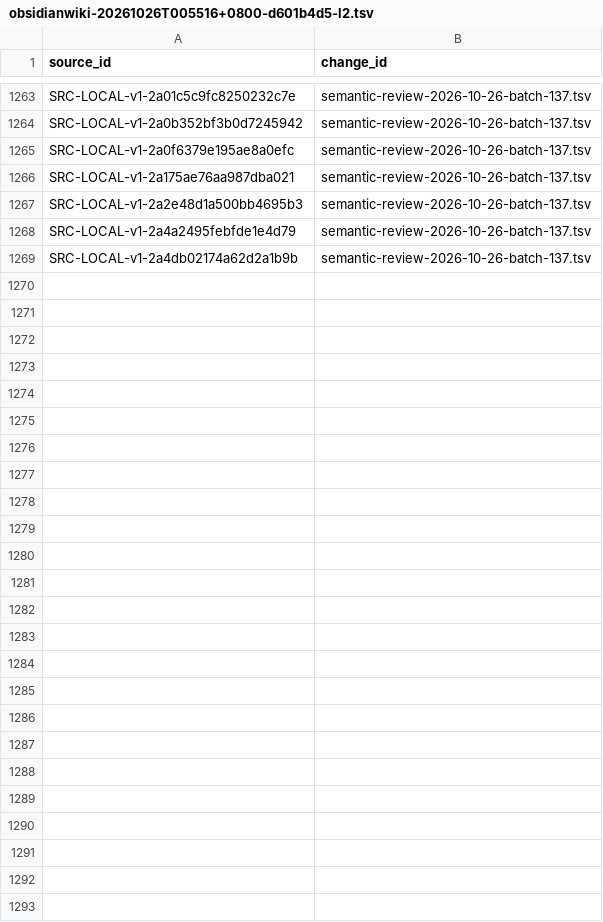
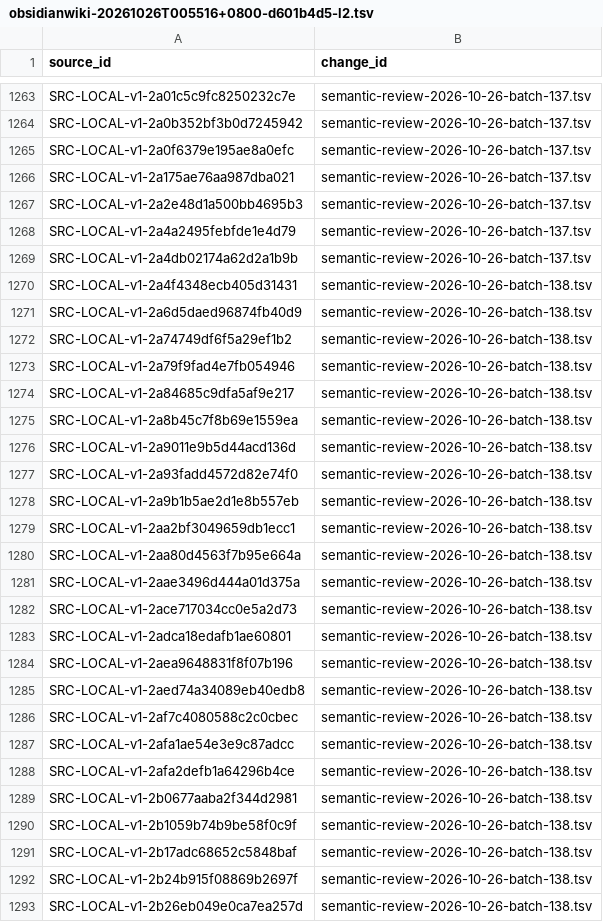
Before and after one commit to davyzhong/FLOW, a TSV file: docs/knowledge-base/00_governance/change-manifests/obsidianwiki-20261026T005516+0800-d601b4d5-l2.tsv, drawn as a sheet; only a part is shown, gaps mark what is left out; the diff names each change by its address in the sheet, - before the commit and + after, or states it on an @@ line.

Commit message:
docs(k3): 完成全量路由138批
- 24 条审阅：20 routed（月报骨架/杜邦UE/结构化输出/Agent 范式/指标体系 OneMetric/超级预测等）
- 4 条 filtered（内部敏感 2 不复述、超范围 1、导流空壳 1）
- 72 个本地图像引用未解析，本批未审图；重复嫌疑簇已登记
- coverage: routed 842 / filtered 444 / pending_review 8,387
- 六项门禁全 PASS

```diff
--- a/docs/knowledge-base/00_governance/change-manifests/obsidianwiki-20261026T005516+0800-d601b4d5-l2.tsv
+++ b/docs/knowledge-base/00_governance/change-manifests/obsidianwiki-20261026T005516+0800-d601b4d5-l2.tsv
+row 1270: SRC-LOCAL-v1-2a4f4348ecb405d31431 | semantic-review-2026-10-26-batch-138.tsv
+row 1271: SRC-LOCAL-v1-2a6d5daed96874fb40d9 | semantic-review-2026-10-26-batch-138.tsv
+row 1272: SRC-LOCAL-v1-2a74749df6f5a29ef1b2 | semantic-review-2026-10-26-batch-138.tsv
+row 1273: SRC-LOCAL-v1-2a79f9fad4e7fb054946 | semantic-review-2026-10-26-batch-138.tsv
+row 1274: SRC-LOCAL-v1-2a84685c9dfa5af9e217 | semantic-review-2026-10-26-batch-138.tsv
+row 1275: SRC-LOCAL-v1-2a8b45c7f8b69e1559ea | semantic-review-2026-10-26-batch-138.tsv
+row 1276: SRC-LOCAL-v1-2a9011e9b5d44acd136d | semantic-review-2026-10-26-batch-138.tsv
+row 1277: SRC-LOCAL-v1-2a93fadd4572d82e74f0 | semantic-review-2026-10-26-batch-138.tsv
+row 1278: SRC-LOCAL-v1-2a9b1b5ae2d1e8b557eb | semantic-review-2026-10-26-batch-138.tsv
+row 1279: SRC-LOCAL-v1-2aa2bf3049659db1ecc1 | semantic-review-2026-10-26-batch-138.tsv
+row 1280: SRC-LOCAL-v1-2aa80d4563f7b95e664a | semantic-review-2026-10-26-batch-138.tsv
+row 1281: SRC-LOCAL-v1-2aae3496d444a01d375a | semantic-review-2026-10-26-batch-138.tsv
+row 1282: SRC-LOCAL-v1-2ace717034cc0e5a2d73 | semantic-review-2026-10-26-batch-138.tsv
+row 1283: SRC-LOCAL-v1-2adca18edafb1ae60801 | semantic-review-2026-10-26-batch-138.tsv
+row 1284: SRC-LOCAL-v1-2aea9648831f8f07b196 | semantic-review-2026-10-26-batch-138.tsv
+row 1285: SRC-LOCAL-v1-2aed74a34089eb40edb8 | semantic-review-2026-10-26-batch-138.tsv
+row 1286: SRC-LOCAL-v1-2af7c4080588c2c0cbec | semantic-review-2026-10-26-batch-138.tsv
+row 1287: SRC-LOCAL-v1-2afa1ae54e3e9c87adcc | semantic-review-2026-10-26-batch-138.tsv
+row 1288: SRC-LOCAL-v1-2afa2defb1a64296b4ce | semantic-review-2026-10-26-batch-138.tsv
+row 1289: SRC-LOCAL-v1-2b0677aaba2f344d2981 | semantic-review-2026-10-26-batch-138.tsv
+row 1290: SRC-LOCAL-v1-2b1059b74b9be58f0c9f | semantic-review-2026-10-26-batch-138.tsv
+row 1291: SRC-LOCAL-v1-2b17adc68652c5848baf | semantic-review-2026-10-26-batch-138.tsv
+row 1292: SRC-LOCAL-v1-2b24b915f08869b2697f | semantic-review-2026-10-26-batch-138.tsv
+row 1293: SRC-LOCAL-v1-2b26eb049e0ca7ea257d | semantic-review-2026-10-26-batch-138.tsv
```
Also changed, not shown: docs/knowledge-base/10_sources/coverage-2026-10-26.tsv, docs/knowledge-base/99_manifest/inventory.tsv, 8 other files.
